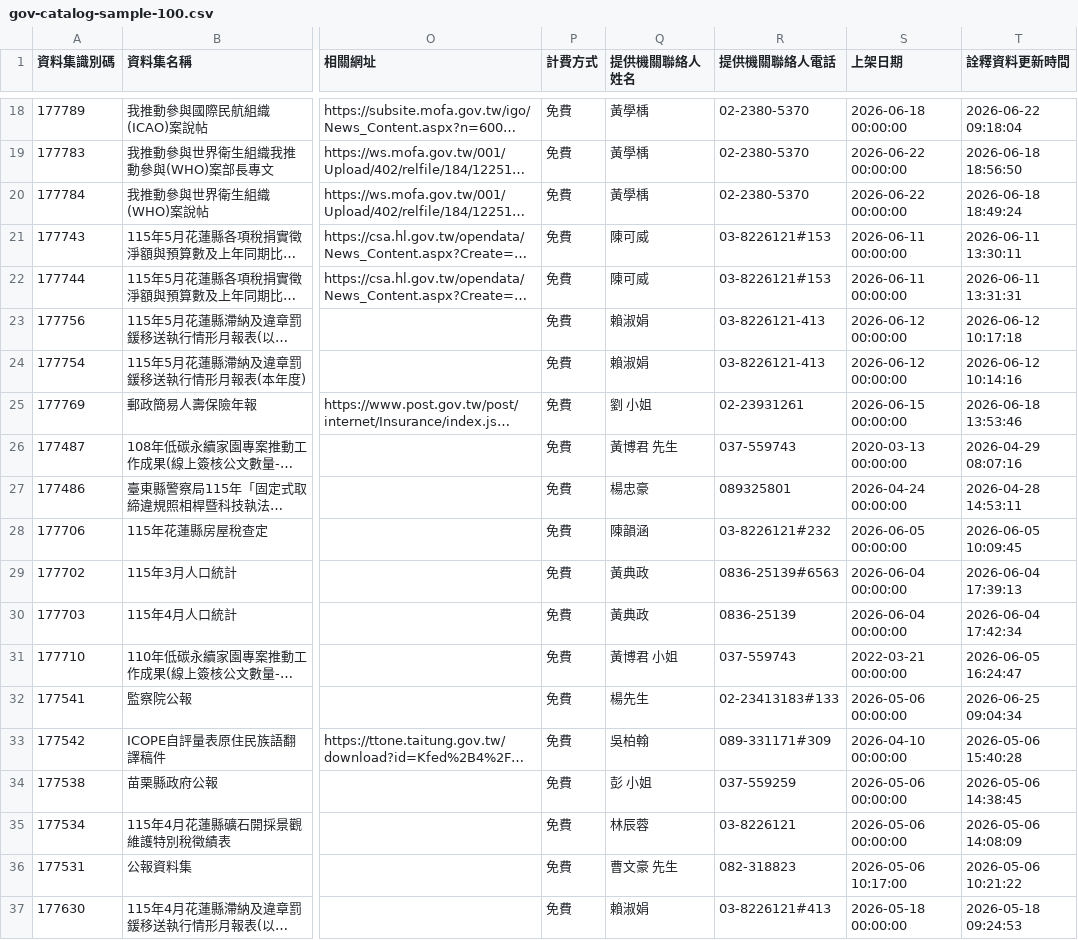
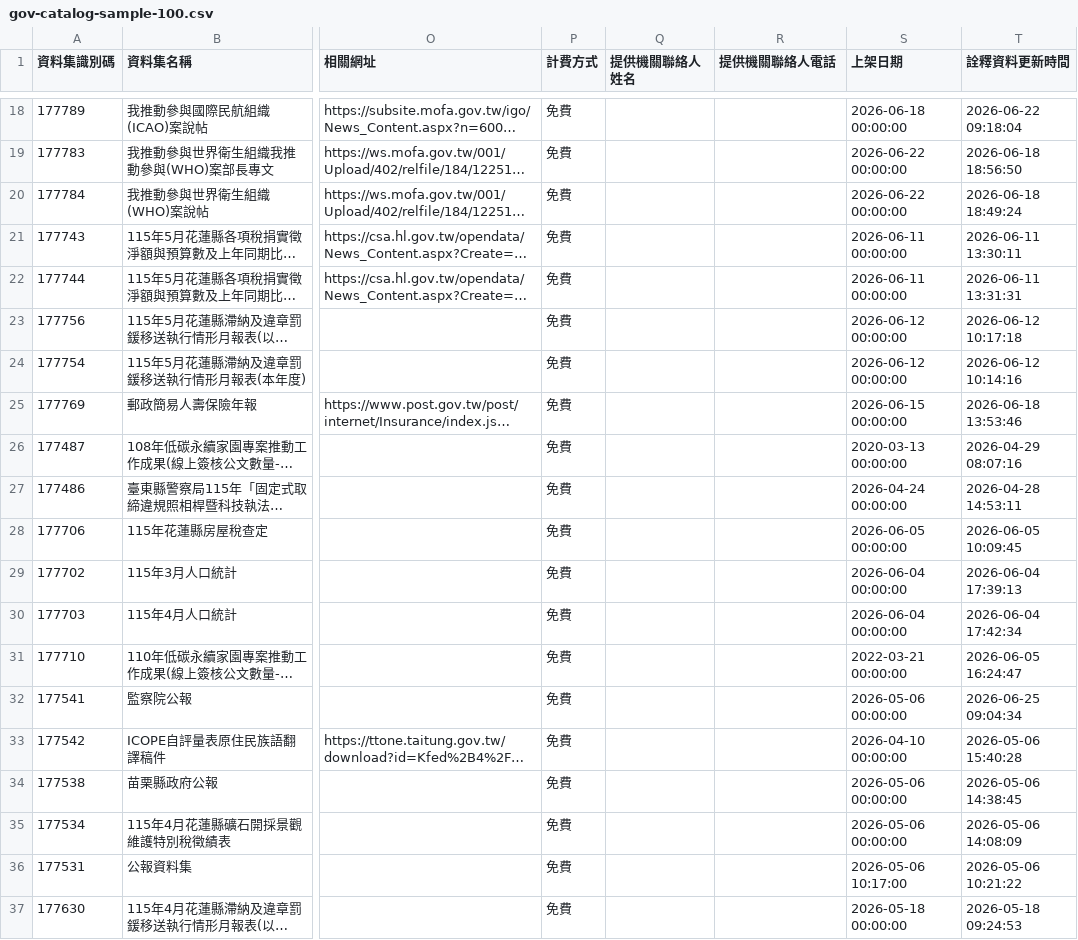
Before and after one commit to KuohuaFan/pisuai-open-data, a CSV file: data/sample/gov-catalog-sample-100.csv, drawn as a sheet; only a part is shown, gaps mark what is left out; long unchanged cells end in …; the diff covers the shown part only; the diff names each change by its address in the sheet, - before the commit and + after, or states it on an @@ line.

```diff
--- a/data/sample/gov-catalog-sample-100.csv
+++ b/data/sample/gov-catalog-sample-100.csv
-Q18:Q20 (提供機關聯絡人姓名): 黃學楀
+Q18:Q20 (提供機關聯絡人姓名): (empty)
-R18:R20 (提供機關聯絡人電話): 02-2380-5370
+R18:R20 (提供機關聯絡人電話): (empty)
-Q21:Q22 (提供機關聯絡人姓名): 陳可威
+Q21:Q22 (提供機關聯絡人姓名): (empty)
-R21:R22 (提供機關聯絡人電話): 03-8226121#153
+R21:R22 (提供機關聯絡人電話): (empty)
-Q23:Q24 (提供機關聯絡人姓名): 賴淑娟
+Q23:Q24 (提供機關聯絡人姓名): (empty)
-R23:R24 (提供機關聯絡人電話): 03-8226121-413
+R23:R24 (提供機關聯絡人電話): (empty)
-Q25 (提供機關聯絡人姓名): 劉 小姐
+Q25 (提供機關聯絡人姓名): (empty)
-R25 (提供機關聯絡人電話): 02-23931261
+R25 (提供機關聯絡人電話): (empty)
-Q26 (提供機關聯絡人姓名): 黃博君 先生
+Q26 (提供機關聯絡人姓名): (empty)
-R26 (提供機關聯絡人電話): 037-559743
+R26 (提供機關聯絡人電話): (empty)
-Q27 (提供機關聯絡人姓名): 楊忠豪
+Q27 (提供機關聯絡人姓名): (empty)
-R27 (提供機關聯絡人電話): 089325801
+R27 (提供機關聯絡人電話): (empty)
-Q28 (提供機關聯絡人姓名): 陳韻涵
+Q28 (提供機關聯絡人姓名): (empty)
-R28 (提供機關聯絡人電話): 03-8226121#232
+R28 (提供機關聯絡人電話): (empty)
-Q29:Q30 (提供機關聯絡人姓名): 黃典政
+Q29:Q30 (提供機關聯絡人姓名): (empty)
-R29 (提供機關聯絡人電話): 0836-25139#6563
+R29 (提供機關聯絡人電話): (empty)
-R30 (提供機關聯絡人電話): 0836-25139
+R30 (提供機關聯絡人電話): (empty)
-Q31 (提供機關聯絡人姓名): 黃博君 小姐
+Q31 (提供機關聯絡人姓名): (empty)
-R31 (提供機關聯絡人電話): 037-559743
+R31 (提供機關聯絡人電話): (empty)
-Q32 (提供機關聯絡人姓名): 楊先生
+Q32 (提供機關聯絡人姓名): (empty)
-R32 (提供機關聯絡人電話): 02-23413183#133
+R32 (提供機關聯絡人電話): (empty)
-Q33 (提供機關聯絡人姓名): 吳柏翰
+Q33 (提供機關聯絡人姓名): (empty)
-R33 (提供機關聯絡人電話): 089-331171#309
+R33 (提供機關聯絡人電話): (empty)
-Q34 (提供機關聯絡人姓名): 彭 小姐
+Q34 (提供機關聯絡人姓名): (empty)
-R34 (提供機關聯絡人電話): 037-559259
+R34 (提供機關聯絡人電話): (empty)
-Q35 (提供機關聯絡人姓名): 林辰蓉
+Q35 (提供機關聯絡人姓名): (empty)
-R35 (提供機關聯絡人電話): 03-8226121
+R35 (提供機關聯絡人電話): (empty)
-Q36 (提供機關聯絡人姓名): 曹文豪 先生
+Q36 (提供機關聯絡人姓名): (empty)
-R36 (提供機關聯絡人電話): 082-318823
+R36 (提供機關聯絡人電話): (empty)
-Q37 (提供機關聯絡人姓名): 賴淑娟
+Q37 (提供機關聯絡人姓名): (empty)
-R37 (提供機關聯絡人電話): 03-8226121#413
+R37 (提供機關聯絡人電話): (empty)
```
Also changed, not shown: 160 edited cells elsewhere in this file, 14 other files.
